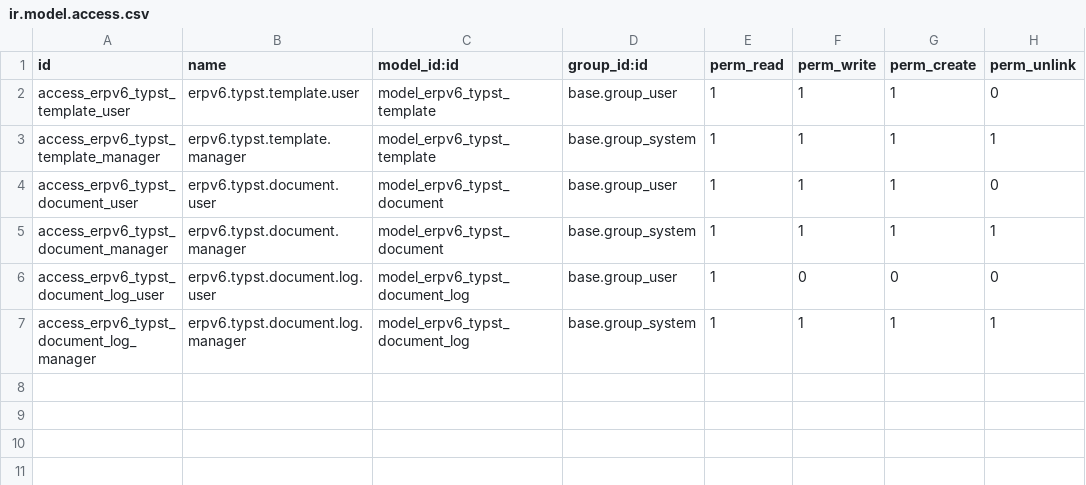
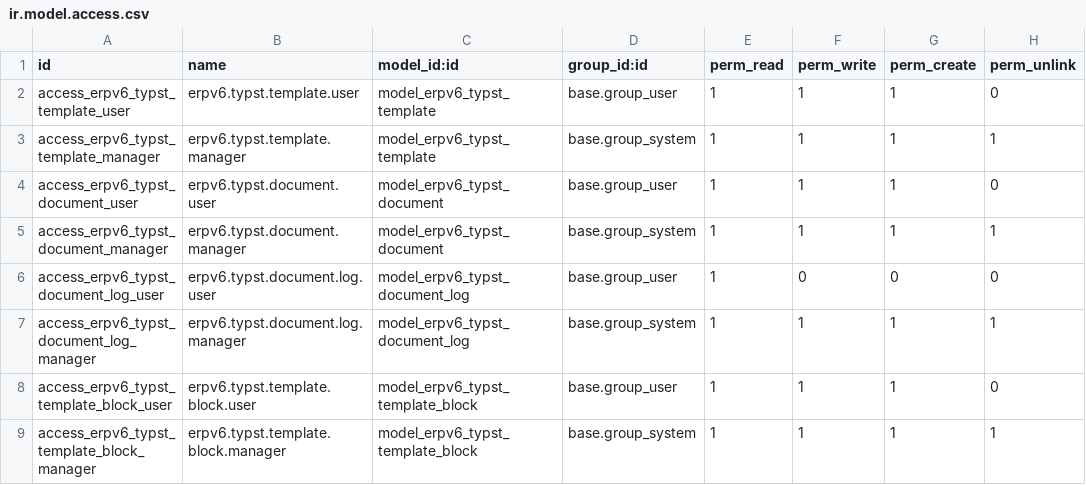
Before and after one commit to denisagrohub/v6-impresa-ai-new, a CSV file: odoo-modules/erpv6_typst/security/ir.model.access.csv, drawn as a sheet.

```diff
--- a/odoo-modules/erpv6_typst/security/ir.model.access.csv
+++ b/odoo-modules/erpv6_typst/security/ir.model.access.csv
@@ -7 +7,3 @@ access_erpv6_typst_document_log_user,erpv6.typst.document.log.user,model_erpv6_t
 access_erpv6_typst_document_log_manager,erpv6.typst.document.log.manager,model_erpv6_typst_document_log,base.group_system,1,1,1,1
+access_erpv6_typst_template_block_user,erpv6.typst.template.block.user,model_erpv6_typst_template_block,base.group_user,1,1,1,0
+access_erpv6_typst_template_block_manager,erpv6.typst.template.block.manager,model_erpv6_typst_template_block,base.group_system,1,1,1,1
```
Also changed, not shown: 9 other files.
